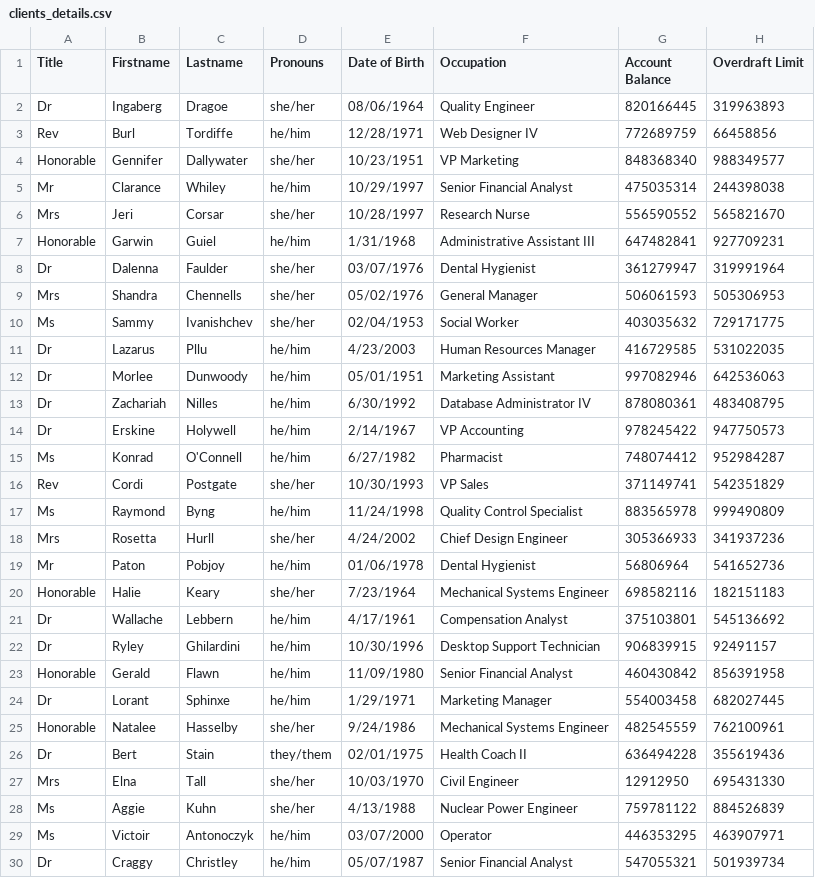
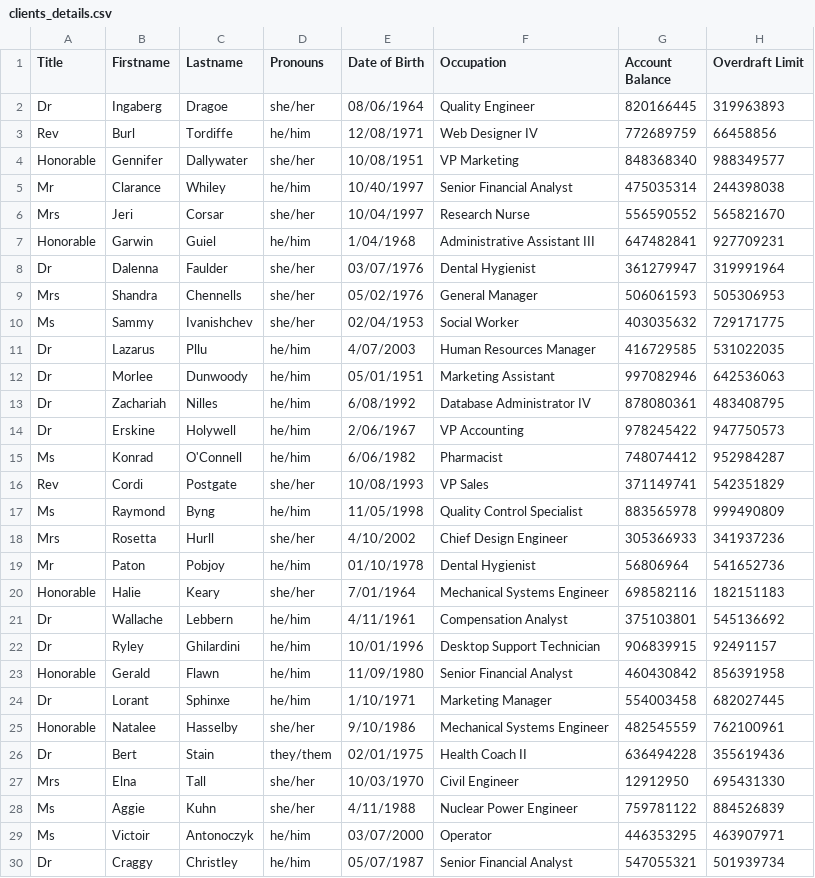
Before and after one commit to fmehmood12345/BankingProject, a CSV file: database/clients_details.csv, drawn as a sheet; only a part is shown; the diff covers the shown part only.

```diff
--- a/database/clients_details.csv
+++ b/database/clients_details.csv
@@ -2,7 +2,7 @@ Title,Firstname,Lastname,Pronouns,Date of Birth,Occupation,Account Balance,Overd
 Dr,Ingaberg,Dragoe,she/her,08/06/1964,Quality Engineer,820166445,319963893
-Rev,Burl,Tordiffe,he/him,12/28/1971,Web Designer IV,772689759,66458856
-Honorable,Gennifer,Dallywater,she/her,10/23/1951,VP Marketing,848368340,988349577
-Mr,Clarance,Whiley,he/him,10/29/1997,Senior Financial Analyst,475035314,244398038
-Mrs,Jeri,Corsar,she/her,10/28/1997,Research Nurse,556590552,565821670
-Honorable,Garwin,Guiel,he/him,1/31/1968,Administrative Assistant III,647482841,927709231
+Rev,Burl,Tordiffe,he/him,12/08/1971,Web Designer IV,772689759,66458856
+Honorable,Gennifer,Dallywater,she/her,10/08/1951,VP Marketing,848368340,988349577
+Mr,Clarance,Whiley,he/him,10/40/1997,Senior Financial Analyst,475035314,244398038
+Mrs,Jeri,Corsar,she/her,10/04/1997,Research Nurse,556590552,565821670
+Honorable,Garwin,Guiel,he/him,1/04/1968,Administrative Assistant III,647482841,927709231
 Dr,Dalenna,Faulder,she/her,03/07/1976,Dental Hygienist,361279947,319991964
@@ -10,20 +10,20 @@ Mrs,Shandra,Chennells,she/her,05/02/1976,General Manager,506061593,505306953
 Ms,Sammy,Ivanishchev,she/her,02/04/1953,Social Worker,403035632,729171775
-Dr,Lazarus,Pllu,he/him,4/23/2003,Human Resources Manager,416729585,531022035
+Dr,Lazarus,Pllu,he/him,4/07/2003,Human Resources Manager,416729585,531022035
 Dr,Morlee,Dunwoody,he/him,05/01/1951,Marketing Assistant,997082946,642536063
-Dr,Zachariah,Nilles,he/him,6/30/1992,Database Administrator IV,878080361,483408795
-Dr,Erskine,Holywell,he/him,2/14/1967,VP Accounting,978245422,947750573
-Ms,Konrad,O'Connell,he/him,6/27/1982,Pharmacist,748074412,952984287
-Rev,Cordi,Postgate,she/her,10/30/1993,VP Sales,371149741,542351829
-Ms,Raymond,Byng,he/him,11/24/1998,Quality Control Specialist,883565978,999490809
-Mrs,Rosetta,Hurll,she/her,4/24/2002,Chief Design Engineer,305366933,341937236
-Mr,Paton,Pobjoy,he/him,01/06/1978,Dental Hygienist,56806964,541652736
-Honorable,Halie,Keary,she/her,7/23/1964,Mechanical Systems Engineer,698582116,182151183
-Dr,Wallache,Lebbern,he/him,4/17/1961,Compensation Analyst,375103801,545136692
-Dr,Ryley,Ghilardini,he/him,10/30/1996,Desktop Support Technician,906839915,92491157
+Dr,Zachariah,Nilles,he/him,6/08/1992,Database Administrator IV,878080361,483408795
+Dr,Erskine,Holywell,he/him,2/06/1967,VP Accounting,978245422,947750573
+Ms,Konrad,O'Connell,he/him,6/06/1982,Pharmacist,748074412,952984287
+Rev,Cordi,Postgate,she/her,10/08/1993,VP Sales,371149741,542351829
+Ms,Raymond,Byng,he/him,11/05/1998,Quality Control Specialist,883565978,999490809
+Mrs,Rosetta,Hurll,she/her,4/10/2002,Chief Design Engineer,305366933,341937236
+Mr,Paton,Pobjoy,he/him,01/10/1978,Dental Hygienist,56806964,541652736
+Honorable,Halie,Keary,she/her,7/01/1964,Mechanical Systems Engineer,698582116,182151183
+Dr,Wallache,Lebbern,he/him,4/11/1961,Compensation Analyst,375103801,545136692
+Dr,Ryley,Ghilardini,he/him,10/01/1996,Desktop Support Technician,906839915,92491157
 Honorable,Gerald,Flawn,he/him,11/09/1980,Senior Financial Analyst,460430842,856391958
-Dr,Lorant,Sphinxe,he/him,1/29/1971,Marketing Manager,554003458,682027445
-Honorable,Natalee,Hasselby,she/her,9/24/1986,Mechanical Systems Engineer,482545559,762100961
+Dr,Lorant,Sphinxe,he/him,1/10/1971,Marketing Manager,554003458,682027445
+Honorable,Natalee,Hasselby,she/her,9/10/1986,Mechanical Systems Engineer,482545559,762100961
 Dr,Bert,Stain,they/them,02/01/1975,Health Coach II,636494228,355619436
 Mrs,Elna,Tall,she/her,10/03/1970,Civil Engineer,12912950,695431330
-Ms,Aggie,Kuhn,she/her,4/13/1988,Nuclear Power Engineer,759781122,884526839
+Ms,Aggie,Kuhn,she/her,4/11/1988,Nuclear Power Engineer,759781122,884526839
 Ms,Victoir,Antonoczyk,he/him,03/07/2000,Operator,446353295,463907971
```
Also changed, not shown: 44 edited cells elsewhere in this file, 4 other files.
